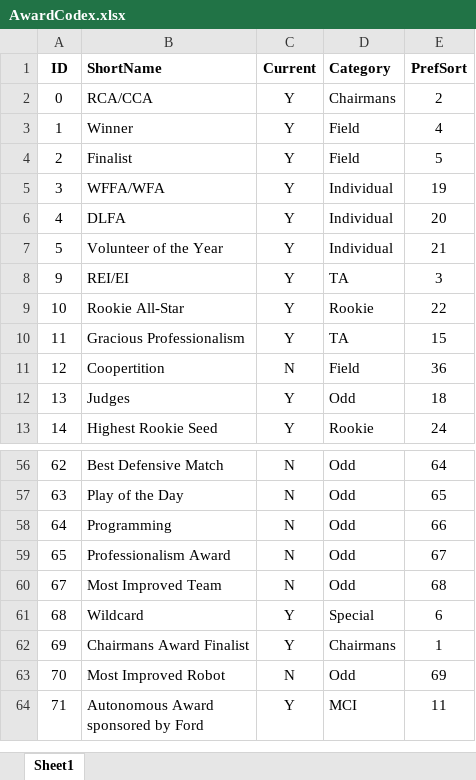
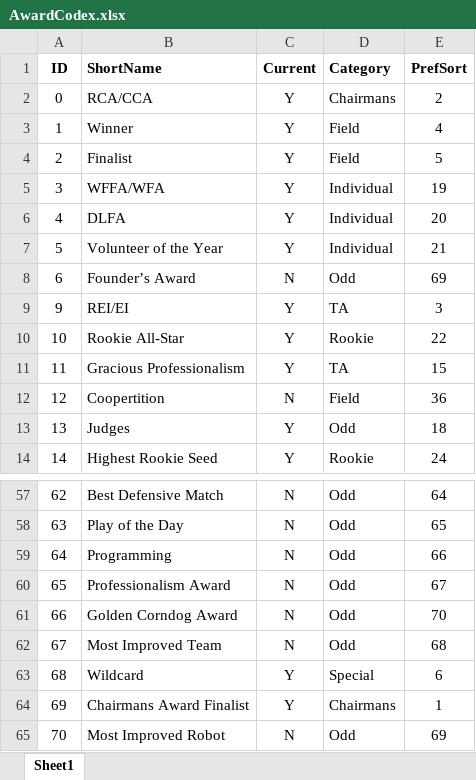
Before and after one commit to FIRST1939/RankAnalysis, an Excel workbook: AwardCodex.xlsx, sheet Sheet1, drawn as a sheet; only a part is shown, gaps mark what is left out; the shorter side is filled out with more unchanged rows; values as stored, in another font and other column widths than the file's, no borders; the diff names each change by its address in the sheet, - before the commit and + after, or states it on an @@ line.

Commit message:
getcrmn writes to file now
Added output schemas to tbaUtils, added more awards to list, started a wffa/voy counter, wrote script to pull specific award keys out of an award list

```diff
--- a/AwardCodex.xlsx (sheet Sheet1)
+++ b/AwardCodex.xlsx (sheet Sheet1)
+row 8: 6 | Founder’s Award | N | Odd | 69
+row 61: 66 | Golden Corndog Award | N | Odd | 70
```
Also changed, not shown: 2 other files.
